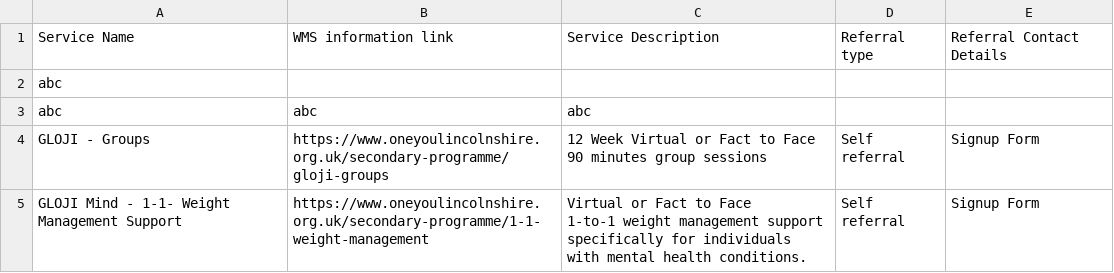
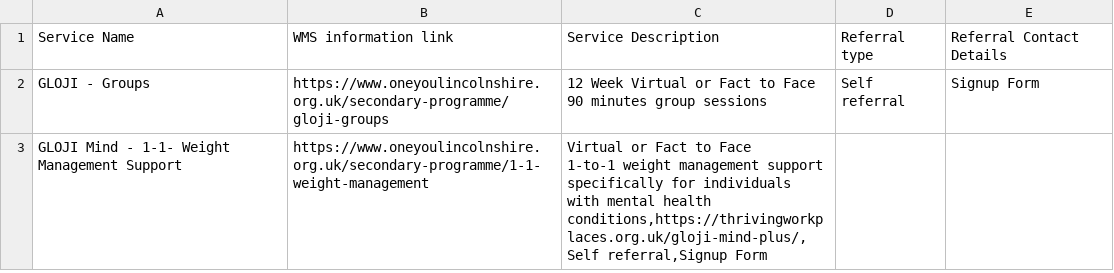
Before and after one commit to GDSlalit/WMS, a CSV file: E09000004.csv, drawn as a sheet.

Commit message:
Update E09000004.csv

```diff
--- a/E09000004.csv
+++ b/E09000004.csv
@@ -1,6 +1,5 @@
 Service Name,WMS information link,Service Description,Referral type,Referral Contact Details
-   abc
-abc,abc,abc
 GLOJI - Groups,https://www.oneyoulincolnshire.org.uk/secondary-programme/gloji-groups,12 Week Virtual or Fact to Face 90 minutes group sessions,Self referral,Signup Form
-GLOJI Mind - 1-1- Weight Management Support,https://www.oneyoulincolnshire.org.uk/secondary-programme/1-1-weight-management,"Virtual or Fact to Face
-1-to-1 weight management support specifically for individuals with mental health conditions.",Self referral,Signup Form
+GLOJI Mind - 1-1- Weight Management Support,https://www.oneyoulincolnshire.org.uk/secondary-programme/1-1-weight-management,"Virtual or Fact to Face
+1-to-1 weight management support specifically for individuals with mental health conditions,https://thrivingworkplaces.org.uk/gloji-mind-plus/,Self referral,Signup Form
+
```
